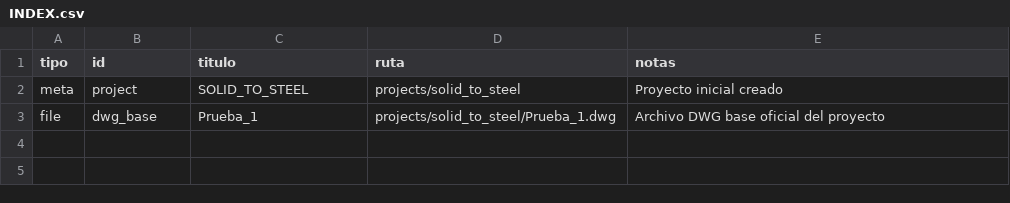
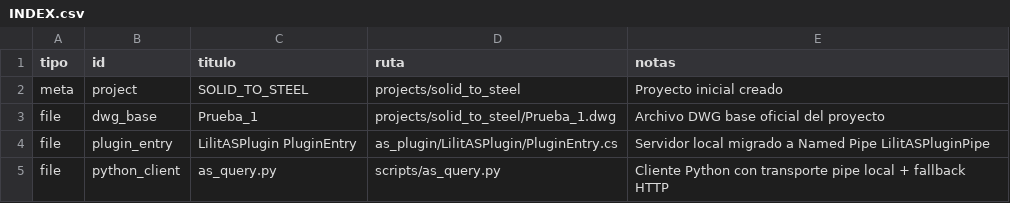
Before and after one commit to User170294/openclaw-p6-standalone-automation, a CSV file: projects/solid_to_steel/INDEX.csv, drawn as a sheet; the diff names each change by its address in the sheet, - before the commit and + after, or states it on an @@ line.

Commit message:
SolidToSteel: persist local named-pipe integration learnings

```diff
--- a/projects/solid_to_steel/INDEX.csv
+++ b/projects/solid_to_steel/INDEX.csv
+row 4: file | plugin_entry | LilitASPlugin PluginEntry | as_plugin/LilitASPlugin/PluginEntry.cs | Servidor local migrado a Named Pipe LilitASPluginPipe
+row 5: file | python_client | as_query.py | scripts/as_query.py | Cliente Python con transporte pipe local + fallback HTTP
```
Also changed, not shown: 2 other files.
